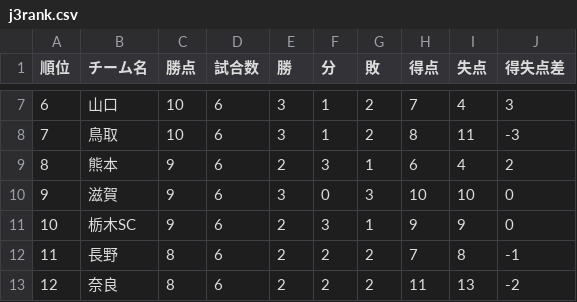
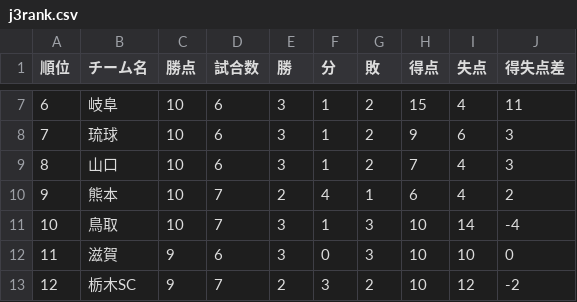
Before and after one commit to jleague-big-club/jleague-big-club, a CSV file: data/j3rank.csv, drawn as a sheet; only a part is shown, gaps mark what is left out; the diff covers the shown part only.

```diff
--- a/data/j3rank.csv
+++ b/data/j3rank.csv
@@ -7,7 +7,7 @@
-6,山口,10,6,3,1,2,7,4,3
-7,鳥取,10,6,3,1,2,8,11,-3
-8,熊本,9,6,2,3,1,6,4,2
-9,滋賀,9,6,3,0,3,10,10,0
-10,栃木SC,9,6,2,3,1,9,9,0
-11,長野,8,6,2,2,2,7,8,-1
-12,奈良,8,6,2,2,2,11,13,-2
+6,岐阜,10,6,3,1,2,15,4,11
+7,琉球,10,6,3,1,2,9,6,3
+8,山口,10,6,3,1,2,7,4,3
+9,熊本,10,7,2,4,1,6,4,2
+10,鳥取,10,7,3,1,3,10,14,-4
+11,滋賀,9,6,3,0,3,10,10,0
+12,栃木SC,9,7,2,3,2,10,12,-2
```
Also changed, not shown: 88 edited cells elsewhere in this file, data/j1rank.csv, data/j2rank.csv, 14 other files.
